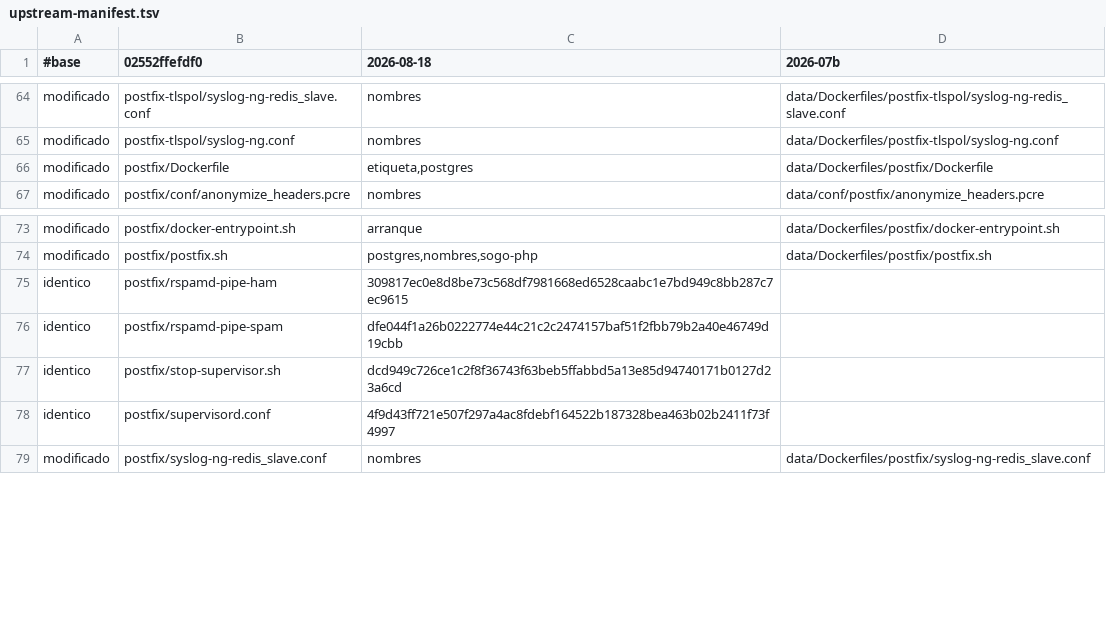
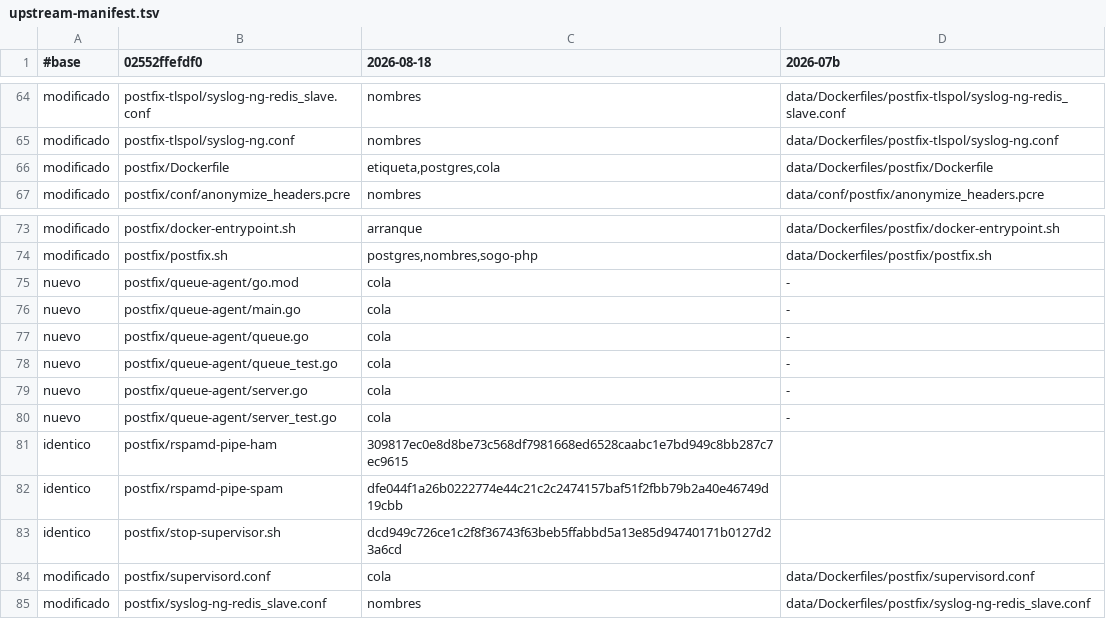
Before and after one commit to alonsosss/corforce-email, a TSV file: deploy/mail/upstream-manifest.tsv, drawn as a sheet; only a part is shown, gaps mark what is left out.

```diff
--- a/deploy/mail/upstream-manifest.tsv
+++ b/deploy/mail/upstream-manifest.tsv
@@ -65,3 +65,3 @@ modificado	postfix-tlspol/syslog-ng-redis_slave.conf	nombres	data/Dockerfiles/po
 modificado	postfix-tlspol/syslog-ng.conf	nombres	data/Dockerfiles/postfix-tlspol/syslog-ng.conf
-modificado	postfix/Dockerfile	etiqueta,postgres	data/Dockerfiles/postfix/Dockerfile
+modificado	postfix/Dockerfile	etiqueta,postgres,cola	data/Dockerfiles/postfix/Dockerfile
 modificado	postfix/conf/anonymize_headers.pcre	nombres	data/conf/postfix/anonymize_headers.pcre
@@ -74,2 +74,8 @@ modificado	postfix/docker-entrypoint.sh	arranque	data/Dockerfiles/postfix/docker
 modificado	postfix/postfix.sh	postgres,nombres,sogo-php	data/Dockerfiles/postfix/postfix.sh
+nuevo	postfix/queue-agent/go.mod	cola	-
+nuevo	postfix/queue-agent/main.go	cola	-
+nuevo	postfix/queue-agent/queue.go	cola	-
+nuevo	postfix/queue-agent/queue_test.go	cola	-
+nuevo	postfix/queue-agent/server.go	cola	-
+nuevo	postfix/queue-agent/server_test.go	cola	-
 identico	postfix/rspamd-pipe-ham	309817ec0e8d8be73c568df7981668ed6528caabc1e7bd949c8bb287c7ec9615
@@ -77,3 +83,3 @@ identico	postfix/rspamd-pipe-spam	dfe044f1a26b0222774e44c21c2c2474157baf51f2fbb7
 identico	postfix/stop-supervisor.sh	dcd949c726ce1c2f8f36743f63beb5ffabbd5a13e85d94740171b0127d23a6cd
-identico	postfix/supervisord.conf	4f9d43ff721e507f297a4ac8fdebf164522b187328bea463b02b2411f73f4997
+modificado	postfix/supervisord.conf	cola	data/Dockerfiles/postfix/supervisord.conf
 modificado	postfix/syslog-ng-redis_slave.conf	nombres	data/Dockerfiles/postfix/syslog-ng-redis_slave.conf
```
Also changed, not shown: 44 other files.
